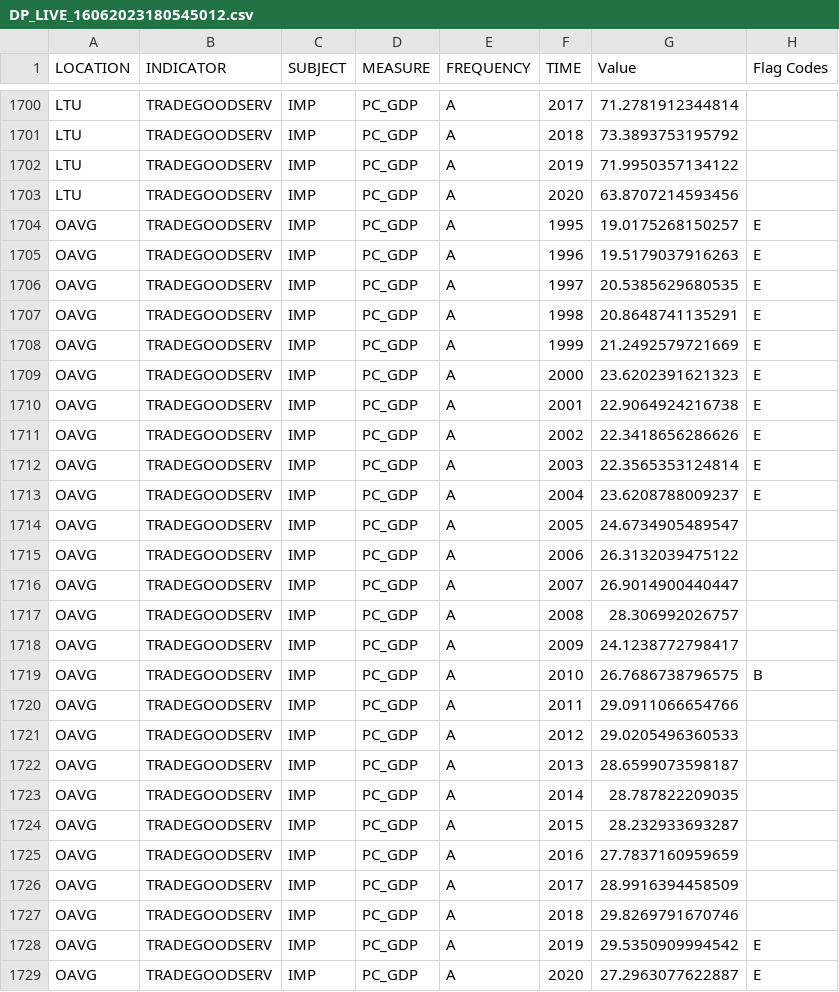
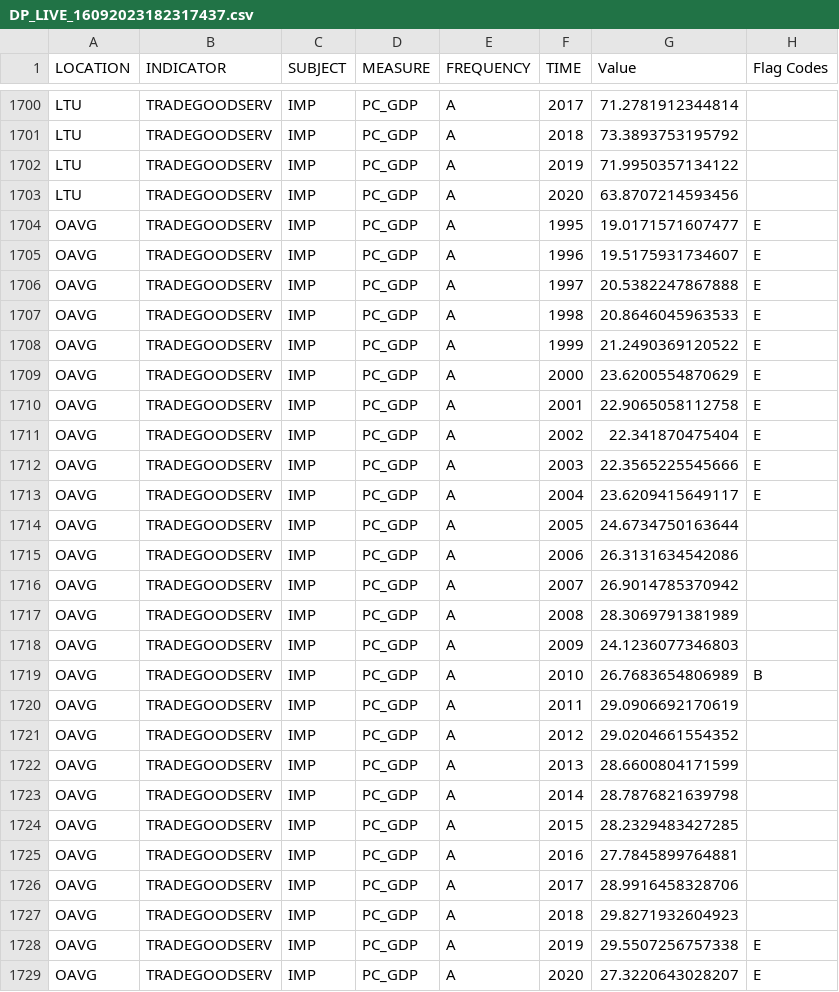
Before and after one commit to nnray/Globalization_and_Compensation, a CSV file: data/trade/DP_LIVE_16092023182317437.csv (was data/imports/DP_LIVE_16062023180545012.csv), drawn as a sheet; only a part is shown, gaps mark what is left out; the diff covers the shown part only.

```diff
--- a/data/imports/DP_LIVE_16062023180545012.csv
+++ b/data/trade/DP_LIVE_16092023182317437.csv
@@ -1703,27 +1703,27 @@
 "LTU","TRADEGOODSERV","IMP","PC_GDP","A","2020",63.8707214593456,
-"OAVG","TRADEGOODSERV","IMP","PC_GDP","A","1995",19.0175268150257,"E"
-"OAVG","TRADEGOODSERV","IMP","PC_GDP","A","1996",19.5179037916263,"E"
-"OAVG","TRADEGOODSERV","IMP","PC_GDP","A","1997",20.5385629680535,"E"
-"OAVG","TRADEGOODSERV","IMP","PC_GDP","A","1998",20.8648741135291,"E"
-"OAVG","TRADEGOODSERV","IMP","PC_GDP","A","1999",21.2492579721669,"E"
-"OAVG","TRADEGOODSERV","IMP","PC_GDP","A","2000",23.6202391621323,"E"
-"OAVG","TRADEGOODSERV","IMP","PC_GDP","A","2001",22.9064924216738,"E"
-"OAVG","TRADEGOODSERV","IMP","PC_GDP","A","2002",22.3418656286626,"E"
-"OAVG","TRADEGOODSERV","IMP","PC_GDP","A","2003",22.3565353124814,"E"
-"OAVG","TRADEGOODSERV","IMP","PC_GDP","A","2004",23.6208788009237,"E"
-"OAVG","TRADEGOODSERV","IMP","PC_GDP","A","2005",24.6734905489547,
-"OAVG","TRADEGOODSERV","IMP","PC_GDP","A","2006",26.3132039475122,
-"OAVG","TRADEGOODSERV","IMP","PC_GDP","A","2007",26.9014900440447,
-"OAVG","TRADEGOODSERV","IMP","PC_GDP","A","2008",28.306992026757,
-"OAVG","TRADEGOODSERV","IMP","PC_GDP","A","2009",24.1238772798417,
-"OAVG","TRADEGOODSERV","IMP","PC_GDP","A","2010",26.7686738796575,"B"
-"OAVG","TRADEGOODSERV","IMP","PC_GDP","A","2011",29.0911066654766,
-"OAVG","TRADEGOODSERV","IMP","PC_GDP","A","2012",29.0205496360533,
-"OAVG","TRADEGOODSERV","IMP","PC_GDP","A","2013",28.6599073598187,
-"OAVG","TRADEGOODSERV","IMP","PC_GDP","A","2014",28.787822209035,
-"OAVG","TRADEGOODSERV","IMP","PC_GDP","A","2015",28.232933693287,
-"OAVG","TRADEGOODSERV","IMP","PC_GDP","A","2016",27.7837160959659,
-"OAVG","TRADEGOODSERV","IMP","PC_GDP","A","2017",28.9916394458509,
-"OAVG","TRADEGOODSERV","IMP","PC_GDP","A","2018",29.8269791670746,
-"OAVG","TRADEGOODSERV","IMP","PC_GDP","A","2019",29.5350909994542,"E"
-"OAVG","TRADEGOODSERV","IMP","PC_GDP","A","2020",27.2963077622887,"E"
+"OAVG","TRADEGOODSERV","IMP","PC_GDP","A","1995",19.0171571607477,"E"
+"OAVG","TRADEGOODSERV","IMP","PC_GDP","A","1996",19.5175931734607,"E"
+"OAVG","TRADEGOODSERV","IMP","PC_GDP","A","1997",20.5382247867888,"E"
+"OAVG","TRADEGOODSERV","IMP","PC_GDP","A","1998",20.8646045963533,"E"
+"OAVG","TRADEGOODSERV","IMP","PC_GDP","A","1999",21.2490369120522,"E"
+"OAVG","TRADEGOODSERV","IMP","PC_GDP","A","2000",23.6200554870629,"E"
+"OAVG","TRADEGOODSERV","IMP","PC_GDP","A","2001",22.9065058112758,"E"
+"OAVG","TRADEGOODSERV","IMP","PC_GDP","A","2002",22.341870475404,"E"
+"OAVG","TRADEGOODSERV","IMP","PC_GDP","A","2003",22.3565225545666,"E"
+"OAVG","TRADEGOODSERV","IMP","PC_GDP","A","2004",23.6209415649117,"E"
+"OAVG","TRADEGOODSERV","IMP","PC_GDP","A","2005",24.6734750163644,
+"OAVG","TRADEGOODSERV","IMP","PC_GDP","A","2006",26.3131634542086,
+"OAVG","TRADEGOODSERV","IMP","PC_GDP","A","2007",26.9014785370942,
+"OAVG","TRADEGOODSERV","IMP","PC_GDP","A","2008",28.3069791381989,
+"OAVG","TRADEGOODSERV","IMP","PC_GDP","A","2009",24.1236077346803,
+"OAVG","TRADEGOODSERV","IMP","PC_GDP","A","2010",26.7683654806989,"B"
+"OAVG","TRADEGOODSERV","IMP","PC_GDP","A","2011",29.0906692170619,
+"OAVG","TRADEGOODSERV","IMP","PC_GDP","A","2012",29.0204661554352,
+"OAVG","TRADEGOODSERV","IMP","PC_GDP","A","2013",28.6600804171599,
+"OAVG","TRADEGOODSERV","IMP","PC_GDP","A","2014",28.7876821639798,
+"OAVG","TRADEGOODSERV","IMP","PC_GDP","A","2015",28.2329483427285,
+"OAVG","TRADEGOODSERV","IMP","PC_GDP","A","2016",27.7845899764881,
+"OAVG","TRADEGOODSERV","IMP","PC_GDP","A","2017",28.9916458328706,
+"OAVG","TRADEGOODSERV","IMP","PC_GDP","A","2018",29.8271932604923,
+"OAVG","TRADEGOODSERV","IMP","PC_GDP","A","2019",29.5507256757338,"E"
+"OAVG","TRADEGOODSERV","IMP","PC_GDP","A","2020",27.3220643028207,"E"
```
Also changed, not shown: 90 edited cells elsewhere in this file, 12 other files.
